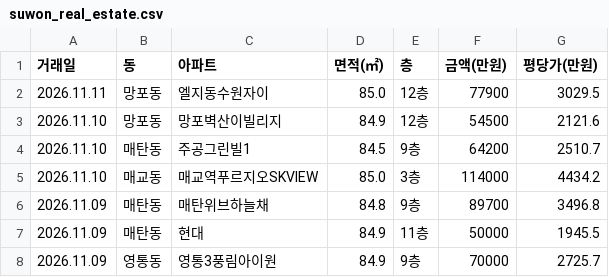
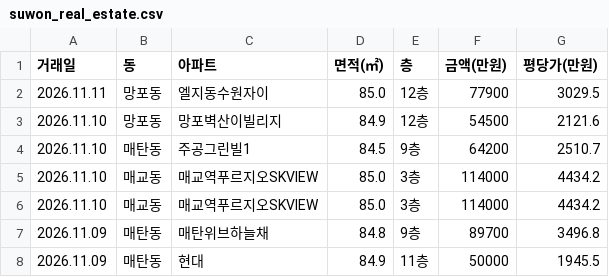
Before and after one commit to gamechris98-sketch/suwon-real-estate, a CSV file: suwon_real_estate.csv, drawn as a sheet; only a part is shown; the shorter side is filled out with more unchanged rows; the diff names each change by its address in the sheet, - before the commit and + after, or states it on an @@ line.

```diff
--- a/suwon_real_estate.csv
+++ b/suwon_real_estate.csv
+row 6: 2026.11.10 | 매교동 | 매교역푸르지오SKVIEW | 85.0 | 3층 | 114000 | 4434.2
```
Also changed, not shown: 2 other files.
